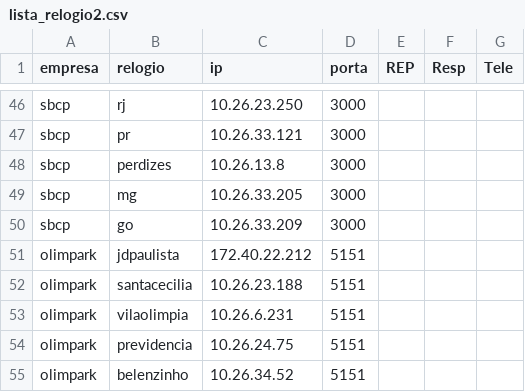
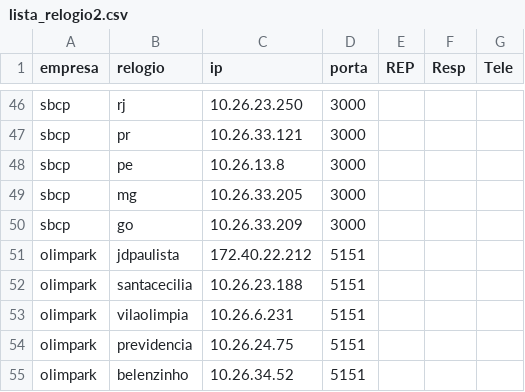
Before and after one commit to joannisbs/RP-PingMonitor, a CSV file: lista_relogio2.csv, drawn as a sheet; only a part is shown, gaps mark what is left out.

```diff
--- a/lista_relogio2.csv
+++ b/lista_relogio2.csv
@@ -47,3 +47,3 @@ sbcp,rj,10.26.23.250,3000,,,
 sbcp,pr,10.26.33.121,3000,,,
-sbcp,perdizes,10.26.13.8,3000,,,
+sbcp,pe,10.26.13.8,3000,,,
 sbcp,mg,10.26.33.205,3000,,,
```
Also changed, not shown: 1 other file.
